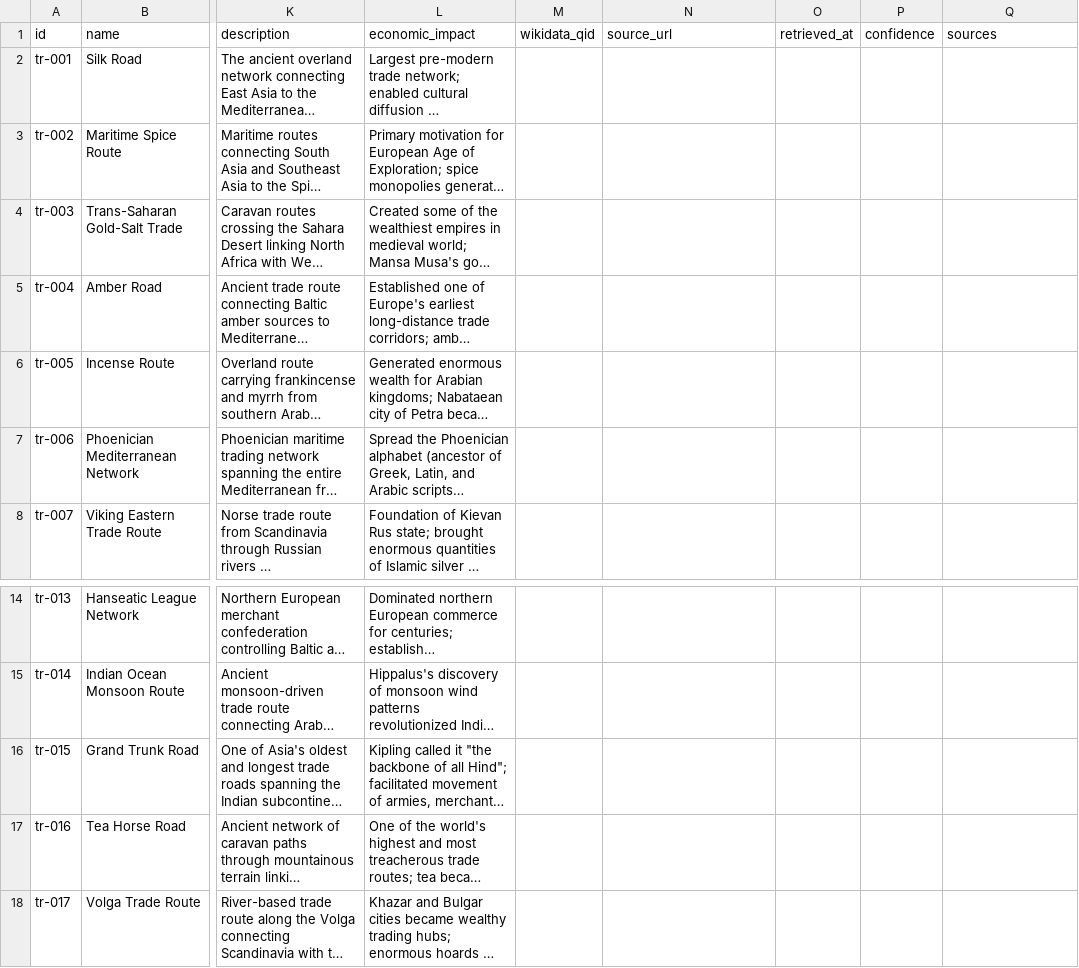
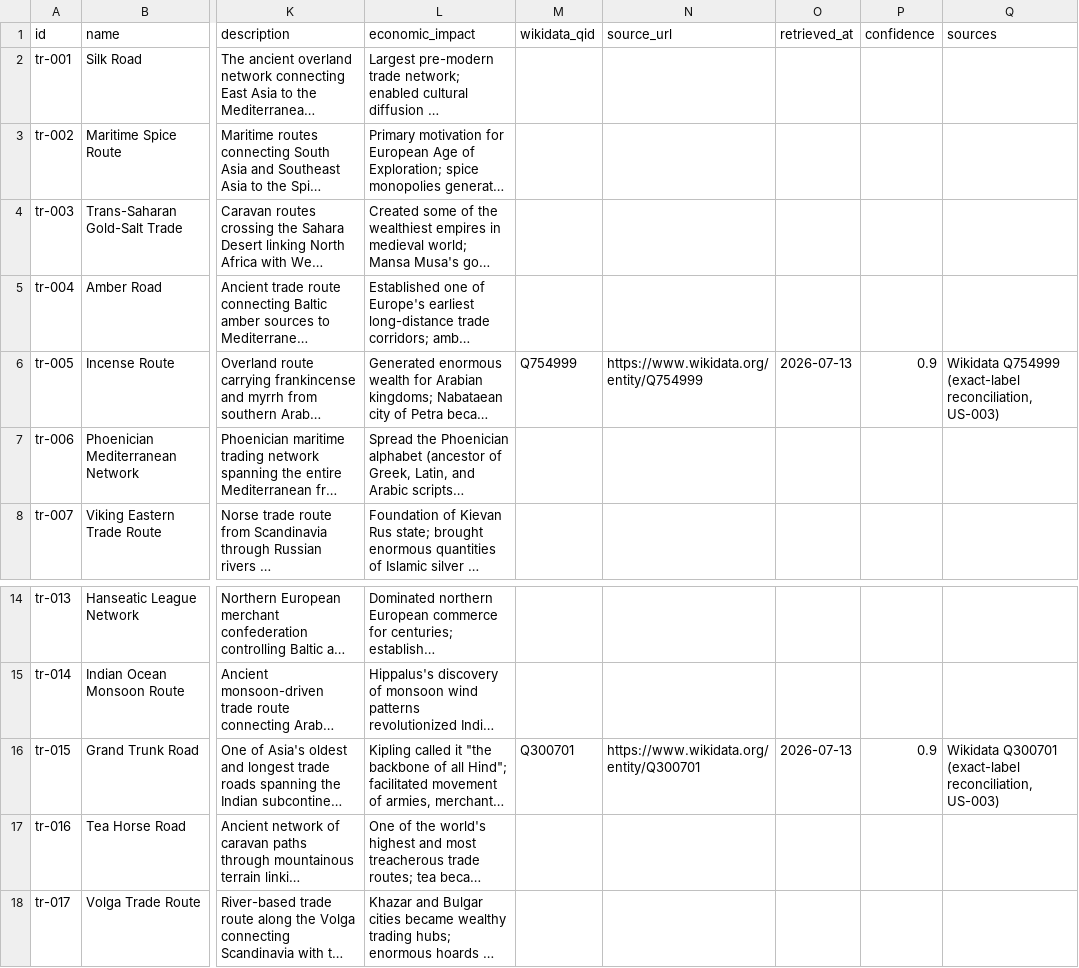
Before and after one commit to danieldekerlegand/pinakes, a TSV file: lexicons/trade-routes.tsv, drawn as a sheet; only a part is shown, gaps mark what is left out; long unchanged cells end in …; the diff names each change by its address in the sheet, - before the commit and + after, or states it on an @@ line.

```diff
--- a/lexicons/trade-routes.tsv
+++ b/lexicons/trade-routes.tsv
-M6 (wikidata_qid): (empty)
+M6 (wikidata_qid): Q754999
-N6 (source_url): (empty)
+N6 (source_url): https://www.wikidata.org/entity/Q754999
-O6 (retrieved_at): (empty)
+O6 (retrieved_at): 2026-07-13
-P6 (confidence): (empty)
+P6 (confidence): 0.9
-Q6 (sources): (empty)
+Q6 (sources): Wikidata Q754999 (exact-label reconciliation, US-003)
-M16 (wikidata_qid): (empty)
+M16 (wikidata_qid): Q300701
-N16 (source_url): (empty)
+N16 (source_url): https://www.wikidata.org/entity/Q300701
-O16 (retrieved_at): (empty)
+O16 (retrieved_at): 2026-07-13
-P16 (confidence): (empty)
+P16 (confidence): 0.9
-Q16 (sources): (empty)
+Q16 (sources): Wikidata Q300701 (exact-label reconciliation, US-003)
```
Also changed, not shown: lexicons/archaeological-sites.tsv, lexicons/dance-traditions.tsv, 15 other files.
